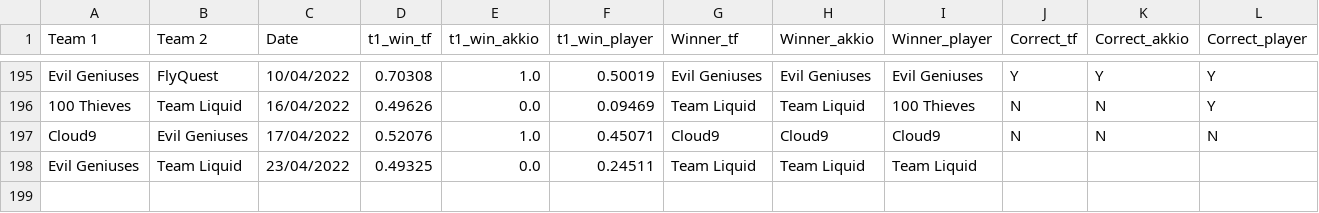
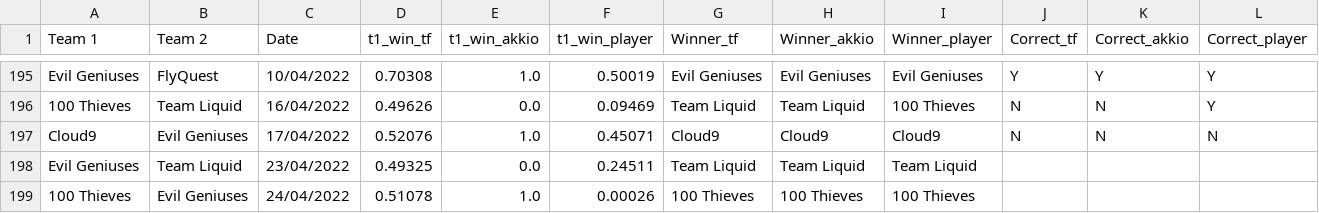
Before and after one commit to a-huk/lol_esports-predictions, a CSV file: results.csv, drawn as a sheet; only a part is shown, gaps mark what is left out; the diff names each change by its address in the sheet, - before the commit and + after, or states it on an @@ line.

Commit message:
Update predictions

```diff
--- a/results.csv
+++ b/results.csv
+row 199: 100 Thieves | Evil Geniuses | 24/04/2022 | 0.51078 | 1.0 | 0.00026 | 100 Thieves | 100 Thieves | 100 Thieves
```
